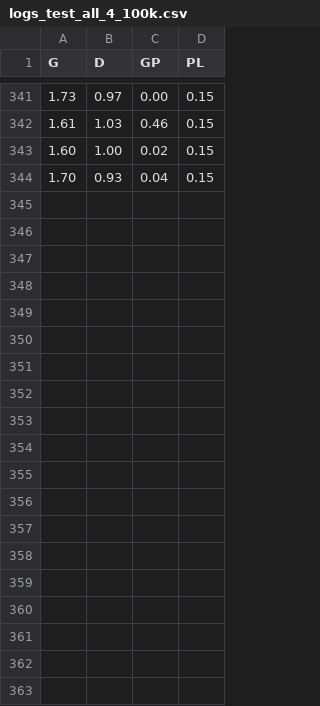
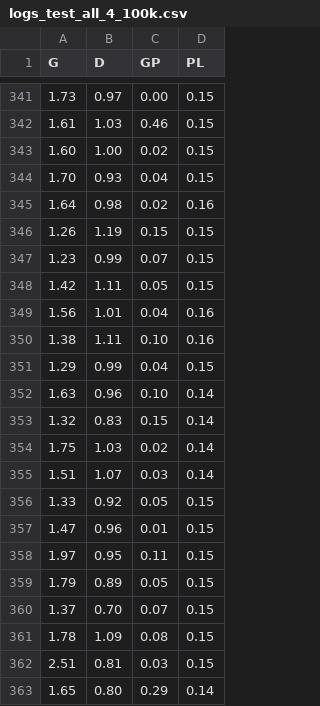
Before and after one commit to maizabros/C-StyleGAN2_FER, a CSV file: logs_test_all_4_100k.csv, drawn as a sheet; only a part is shown, gaps mark what is left out; the diff covers the shown part only; the diff names each change by its address in the sheet, - before the commit and + after, or states it on an @@ line.

```diff
--- a/logs_test_all_4_100k.csv
+++ b/logs_test_all_4_100k.csv
+row 345: 1.64 | 0.98 | 0.02 | 0.16
+row 346: 1.26 | 1.19 | 0.15 | 0.15
+row 347: 1.23 | 0.99 | 0.07 | 0.15
+row 348: 1.42 | 1.11 | 0.05 | 0.15
+row 349: 1.56 | 1.01 | 0.04 | 0.16
+row 350: 1.38 | 1.11 | 0.10 | 0.16
+row 351: 1.29 | 0.99 | 0.04 | 0.15
+row 352: 1.63 | 0.96 | 0.10 | 0.14
+row 353: 1.32 | 0.83 | 0.15 | 0.14
+row 354: 1.75 | 1.03 | 0.02 | 0.14
+row 355: 1.51 | 1.07 | 0.03 | 0.14
+row 356: 1.33 | 0.92 | 0.05 | 0.15
+row 357: 1.47 | 0.96 | 0.01 | 0.15
+row 358: 1.97 | 0.95 | 0.11 | 0.15
+row 359: 1.79 | 0.89 | 0.05 | 0.15
+row 360: 1.37 | 0.70 | 0.07 | 0.15
+row 361: 1.78 | 1.09 | 0.08 | 0.15
+row 362: 2.51 | 0.81 | 0.03 | 0.15
+row 363: 1.65 | 0.80 | 0.29 | 0.14
```
Also changed, not shown: 15 added rows elsewhere in this file, 2 other files.
